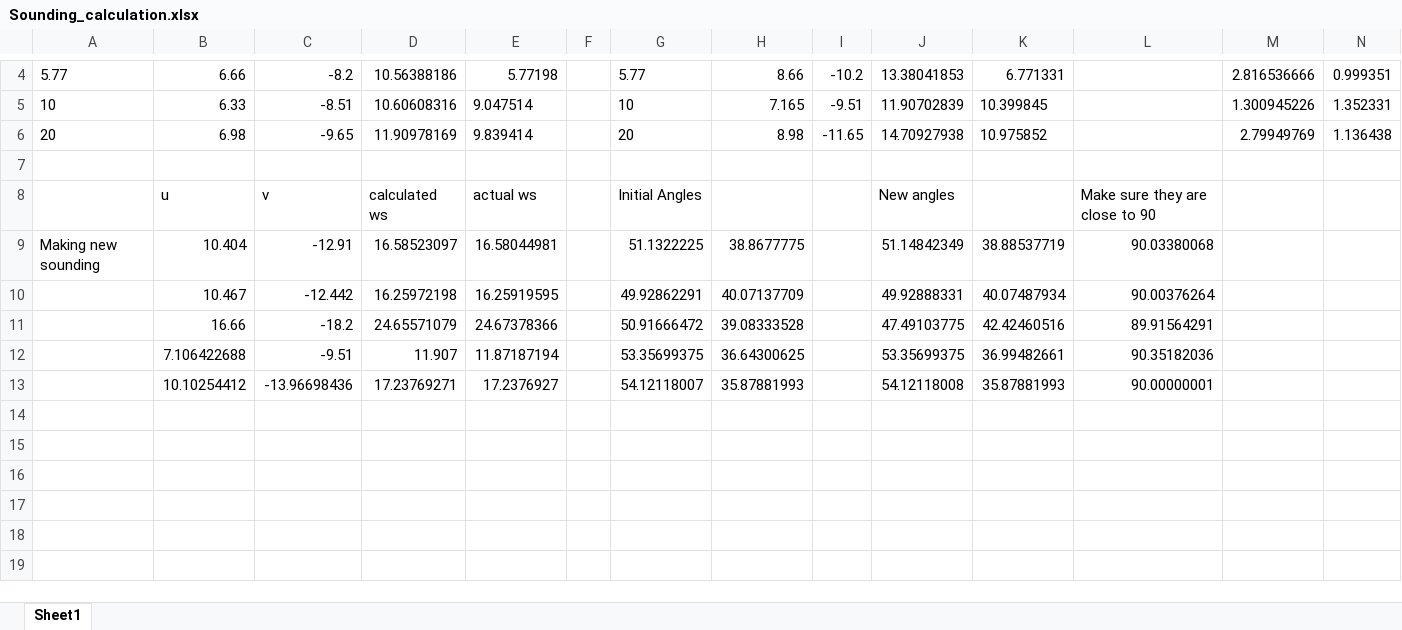
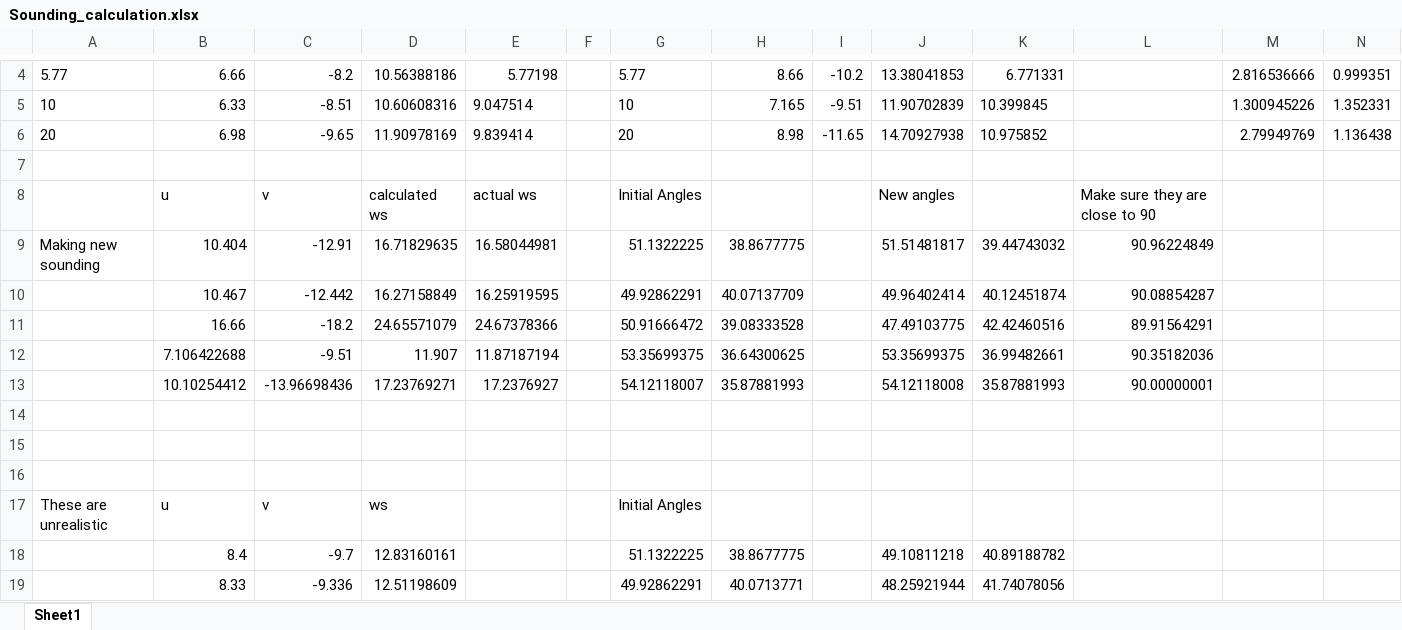
Before and after one commit to Jeremy-Benik/FireFlux_med, an Excel workbook: Sounding_calculation.xlsx, sheet Sheet1, drawn as a sheet; only a part is shown, gaps mark what is left out; values as stored, in another font and other column widths than the file's, no borders; rows hold the shown columns only; the diff covers the shown part only; the diff names each change by its address in the sheet, - before the commit and + after, or states it on an @@ line.

Commit message:
Adding new points to the sounding excel sheet

```diff
--- a/Sounding_calculation.xlsx (sheet Sheet1)
+++ b/Sounding_calculation.xlsx (sheet Sheet1)
-D9: 16.58523097
+D9: 16.71829635
-J9: 51.14842349
+J9: 51.51481817
-K9: 38.88537719
+K9: 39.44743032
-L9: 90.03380068
+L9: 90.96224849
-D10: 16.25972198
+D10: 16.27158849
-J10: 49.92888331
+J10: 49.96402414
-K10: 40.07487934
+K10: 40.12451874
-L10: 90.00376264
+L10: 90.08854287
+row 14: (empty)
+row 15: (empty)
+row 16: (empty)
+row 17: These are unrealistic | u | v | ws |  |  | Initial Angles
+row 18:  | 8.4 | -9.7 | 12.83160161 |  |  | 51.1322225 | 38.8677775 |  | 49.10811218 | 40.89188782
+row 19:  | 8.33 | -9.336 | 12.51198609 |  |  | 49.92862291 | 40.0713771 |  | 48.25921944 | 41.74078056
```
Also changed, not shown: 11 added rows and 1 edited cell elsewhere in this sheet.
